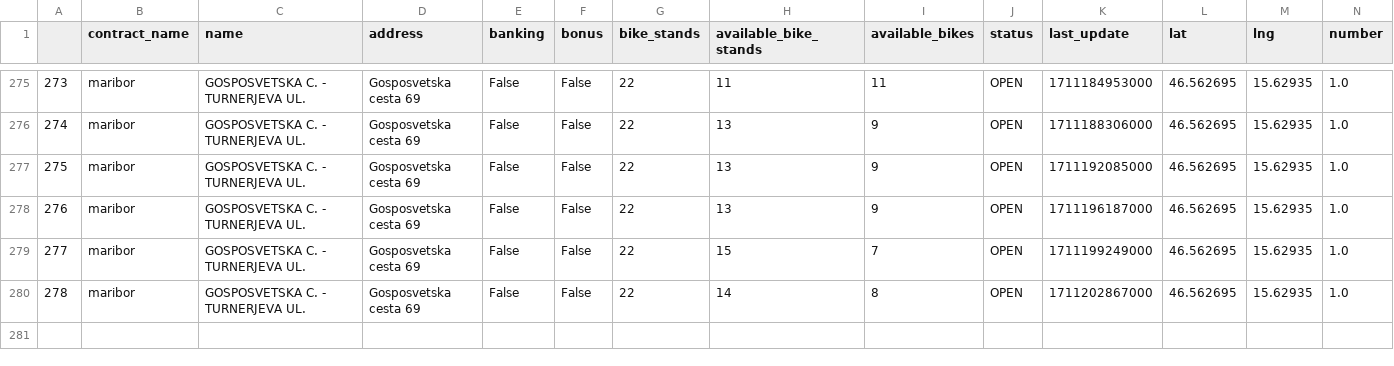
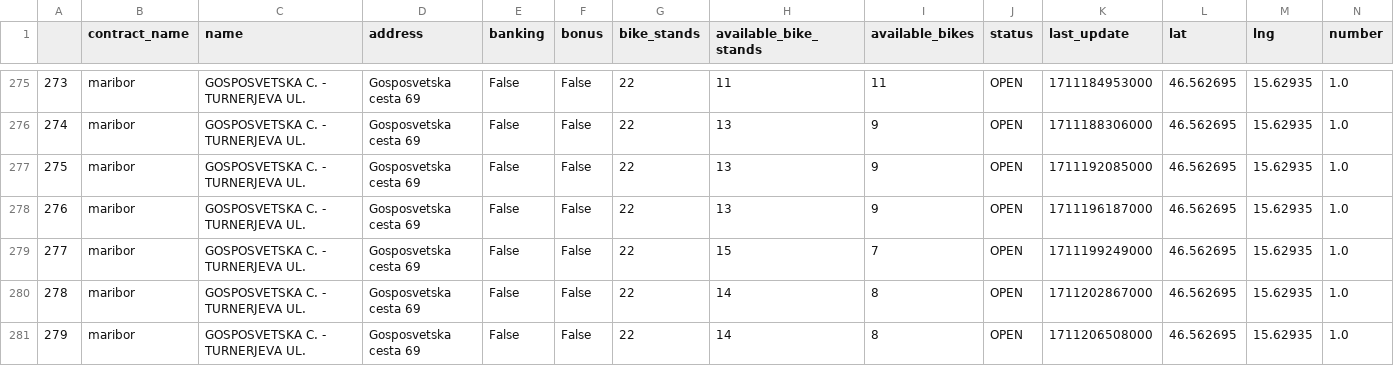
Before and after one commit to NikolaVilar/IIS, a CSV file: data/raw/mbajk/mbajk_api.csv, drawn as a sheet; only a part is shown, gaps mark what is left out.

Commit message:
gitbot: fetch data

```diff
--- a/data/raw/mbajk/mbajk_api.csv
+++ b/data/raw/mbajk/mbajk_api.csv
@@ -280 +280,2 @@
 278,maribor,GOSPOSVETSKA C. - TURNERJEVA UL.,Gosposvetska cesta 69,False,False,22,14,8,OPEN,1711202867000,46.562695,15.62935,1.0
+279,maribor,GOSPOSVETSKA C. - TURNERJEVA UL.,Gosposvetska cesta 69,False,False,22,14,8,OPEN,1711206508000,46.562695,15.62935,1.0
```
Also changed, not shown: data/processed/data.csv.
